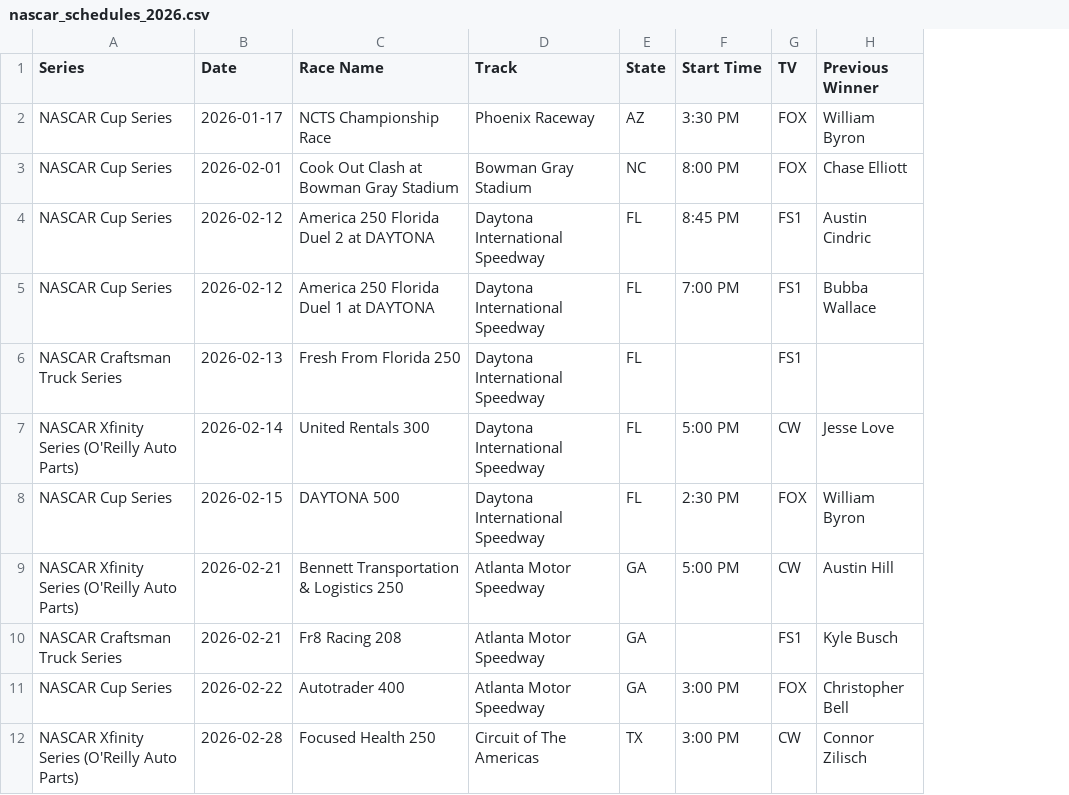
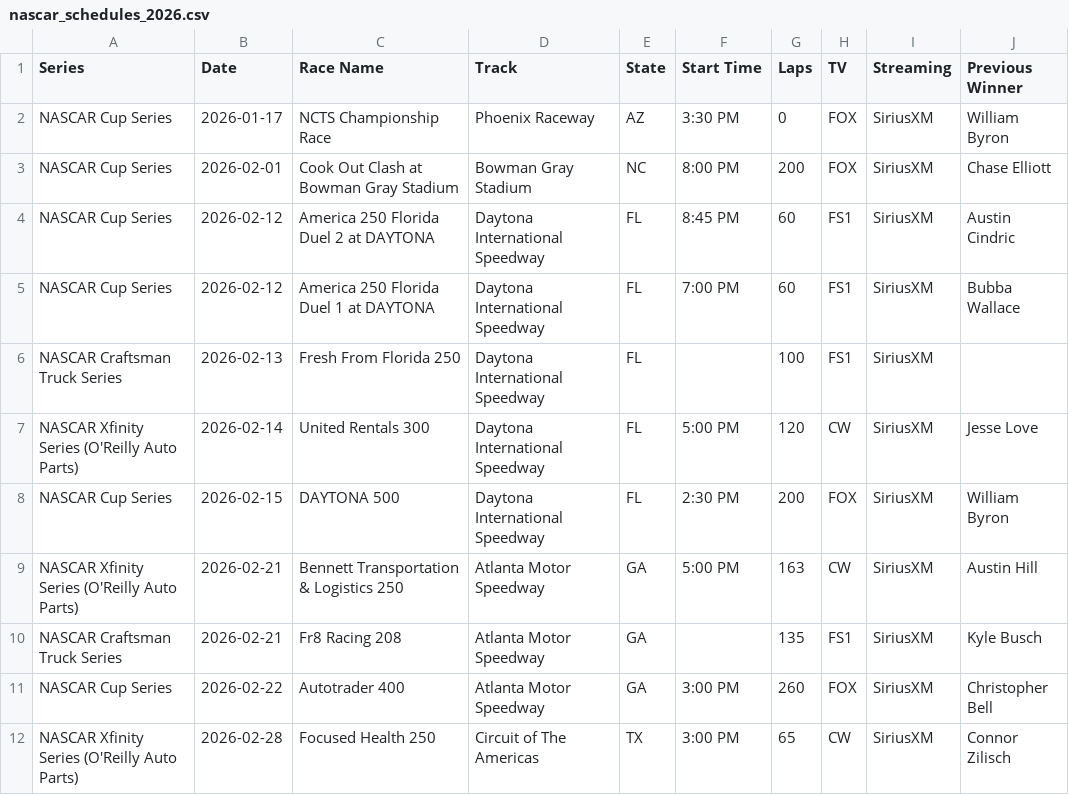
Before and after one commit to thefotes/motorsport-ics, a CSV file: nascar_schedules_2026.csv, drawn as a sheet; only a part is shown; the diff names each change by its address in the sheet, - before the commit and + after, or states it on an @@ line.

```diff
--- a/nascar_schedules_2026.csv
+++ b/nascar_schedules_2026.csv
+column G (Laps), rows 2-12: 0 | 200 | 60 | 60 | 100 | 120 | 200 | 163 | 135 | 260 | 65
+column I (Streaming), rows 2-12: all SiriusXM
```
Also changed, not shown: 3 other files.
